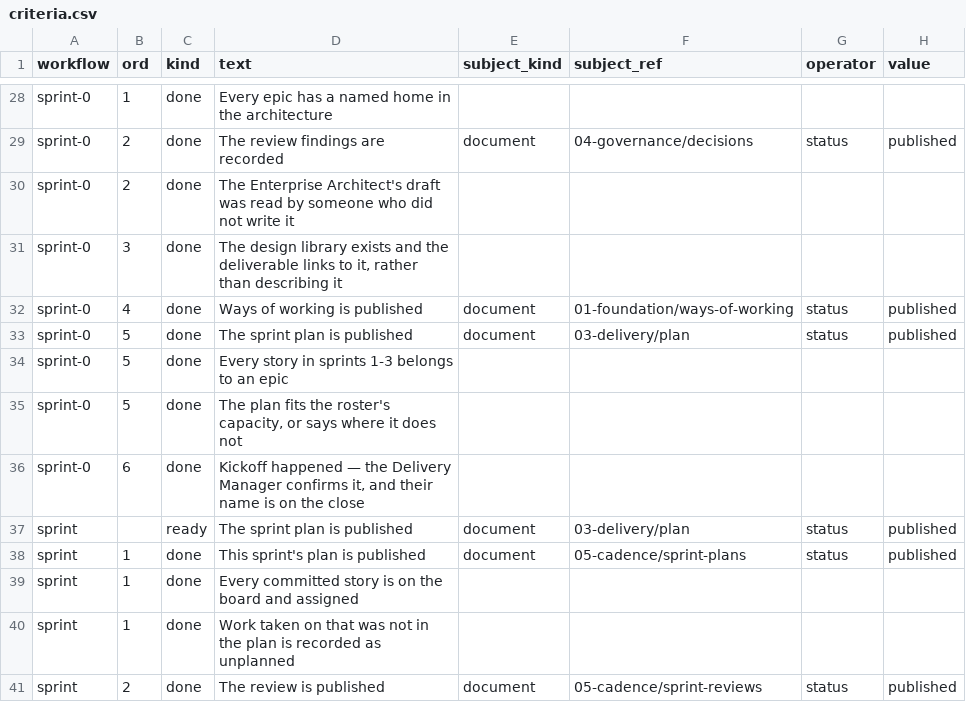
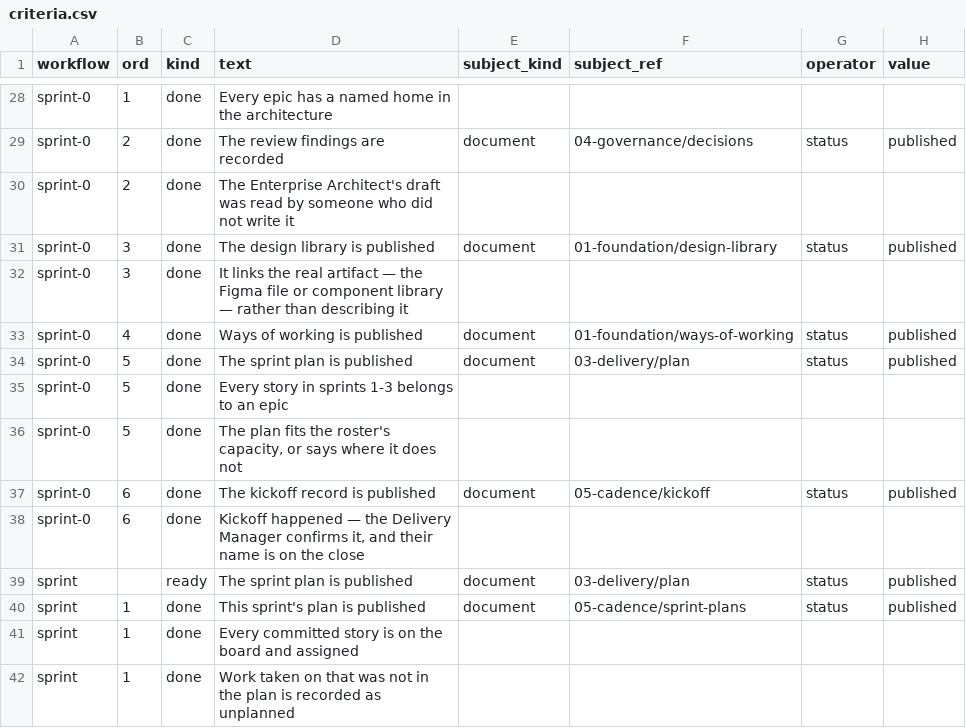
Before and after one commit to vivekschaudhary/compass, a CSV file: compass/seed/criteria.csv, drawn as a sheet; only a part is shown, gaps mark what is left out; the shorter side is filled out with more unchanged rows.

```diff
--- a/compass/seed/criteria.csv
+++ b/compass/seed/criteria.csv
@@ -30,3 +30,4 @@ sprint-0,2,done,"The review findings are recorded",document,04-governance/decisi
 sprint-0,2,done,"The Enterprise Architect's draft was read by someone who did not write it",,,,
-sprint-0,3,done,"The design library exists and the deliverable links to it, rather than describing it",,,,
+sprint-0,3,done,"The design library is published",document,01-foundation/design-library,status,published
+sprint-0,3,done,"It links the real artifact — the Figma file or component library — rather than describing it",,,,
 sprint-0,4,done,"Ways of working is published",document,01-foundation/ways-of-working,status,published
@@ -35,2 +36,3 @@ sprint-0,5,done,"Every story in sprints 1-3 belongs to an epic",,,,
 sprint-0,5,done,"The plan fits the roster's capacity, or says where it does not",,,,
+sprint-0,6,done,"The kickoff record is published",document,05-cadence/kickoff,status,published
 sprint-0,6,done,"Kickoff happened — the Delivery Manager confirms it, and their name is on the close",,,,
```
Also changed, not shown: compass/seed/workflow-steps.csv, 2 other files.
